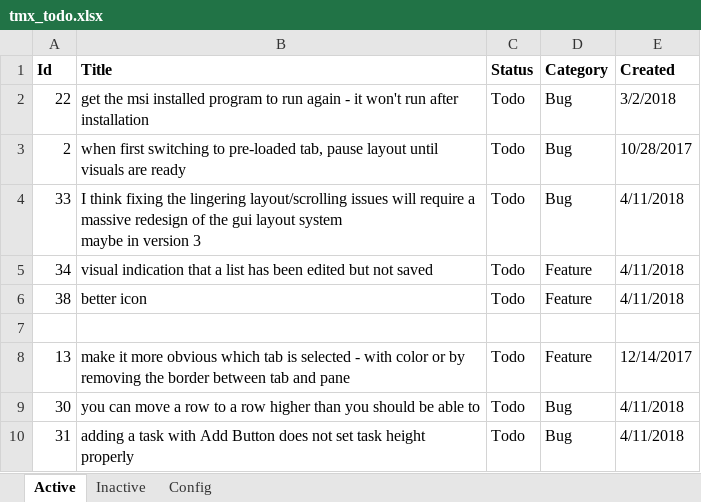
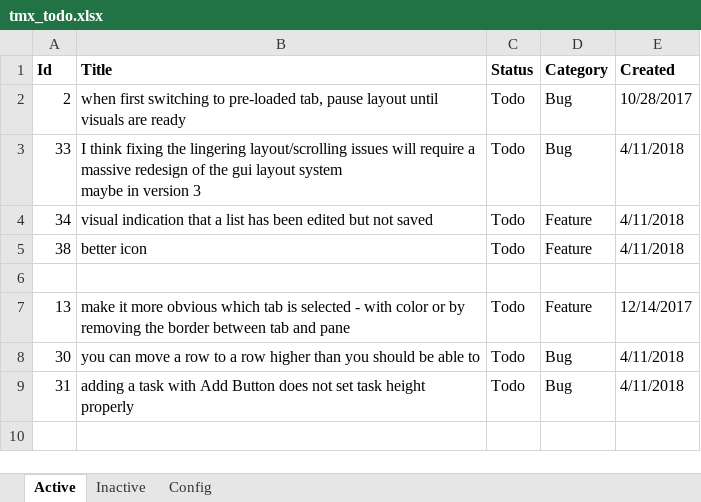
Before and after one commit to WithoutHaste/TamarinTaskManager, an Excel workbook: tmx_todo.xlsx, sheet Active, drawn as a sheet; values as stored, in another font and other column widths than the file's, no borders; the diff names each change by its address in the sheet, - before the commit and + after, or states it on an @@ line.

```diff
--- a/tmx_todo.xlsx (sheet Active)
+++ b/tmx_todo.xlsx (sheet Active)
-row 2: 22 | get the msi installed program to run again - it won't run after installation | Todo | Bug | 3/2/2018
```
Also changed, not shown: sheet Inactive, 12 other files.
